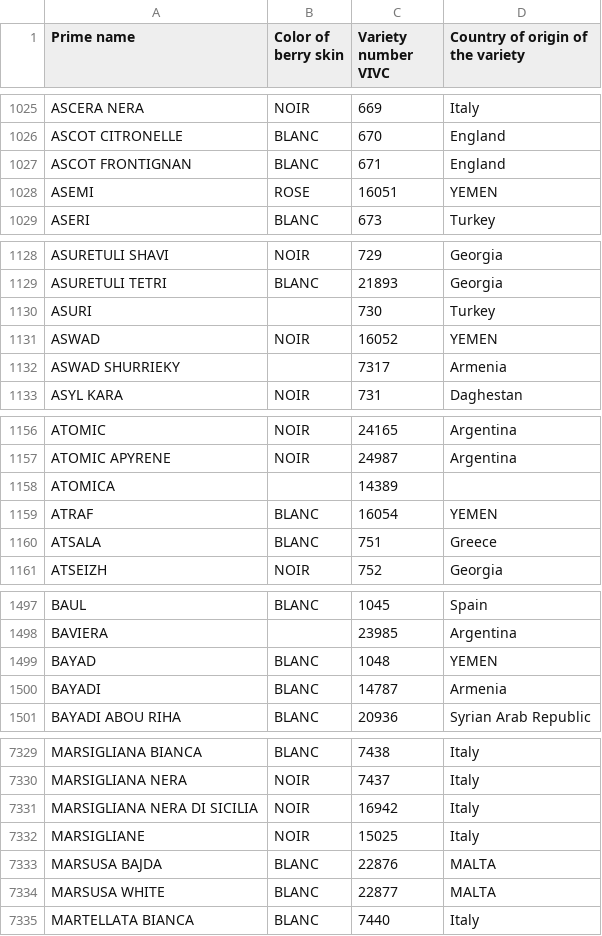
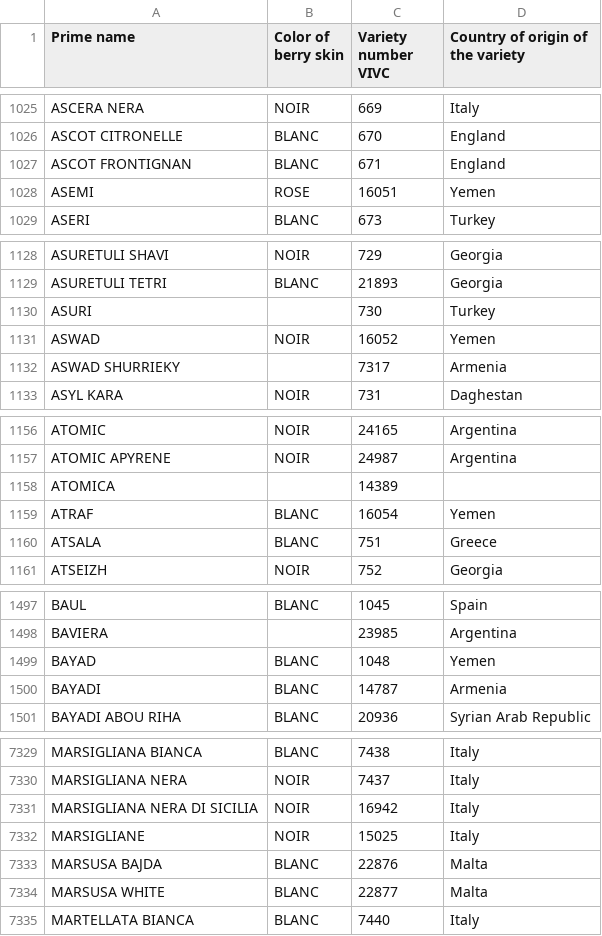
Before and after one commit to mpracek/APPR-2017-18, a CSV file: podatki/vivc_vse.csv, drawn as a sheet; only a part is shown, gaps mark what is left out; the diff covers the shown part only.

Commit message:
random

```diff
--- a/podatki/vivc_vse.csv
+++ b/podatki/vivc_vse.csv
@@ -1027,3 +1027,3 @@ ASCOT CITRONELLE;BLANC;670;England
 ASCOT FRONTIGNAN;BLANC;671;England
-ASEMI;ROSE;16051;YEMEN
+ASEMI;ROSE;16051;Yemen
 ASERI;BLANC;673;Turkey
@@ -1130,3 +1130,3 @@ ASURETULI TETRI;BLANC;21893;Georgia
 ASURI;;730;Turkey
-ASWAD;NOIR;16052;YEMEN
+ASWAD;NOIR;16052;Yemen
 ASWAD SHURRIEKY;;7317;Armenia
@@ -1158,3 +1158,3 @@ ATOMIC APYRENE;NOIR;24987;Argentina
 ATOMICA;;14389;
-ATRAF;BLANC;16054;YEMEN
+ATRAF;BLANC;16054;Yemen
 ATSALA;BLANC;751;Greece
@@ -1498,3 +1498,3 @@ BAUL;BLANC;1045;Spain
 BAVIERA;;23985;Argentina
-BAYAD;BLANC;1048;YEMEN
+BAYAD;BLANC;1048;Yemen
 BAYADI;BLANC;14787;Armenia
@@ -7332,4 +7332,4 @@ MARSIGLIANA NERA DI SICILIA;NOIR;16942;Italy
 MARSIGLIANE;NOIR;15025;Italy
-MARSUSA BAJDA;BLANC;22876;MALTA
-MARSUSA WHITE;BLANC;22877;MALTA
+MARSUSA BAJDA;BLANC;22876;Malta
+MARSUSA WHITE;BLANC;22877;Malta
 MARTELLATA BIANCA;BLANC;7440;Italy
```
Also changed, not shown: 24 edited cells elsewhere in this file.
